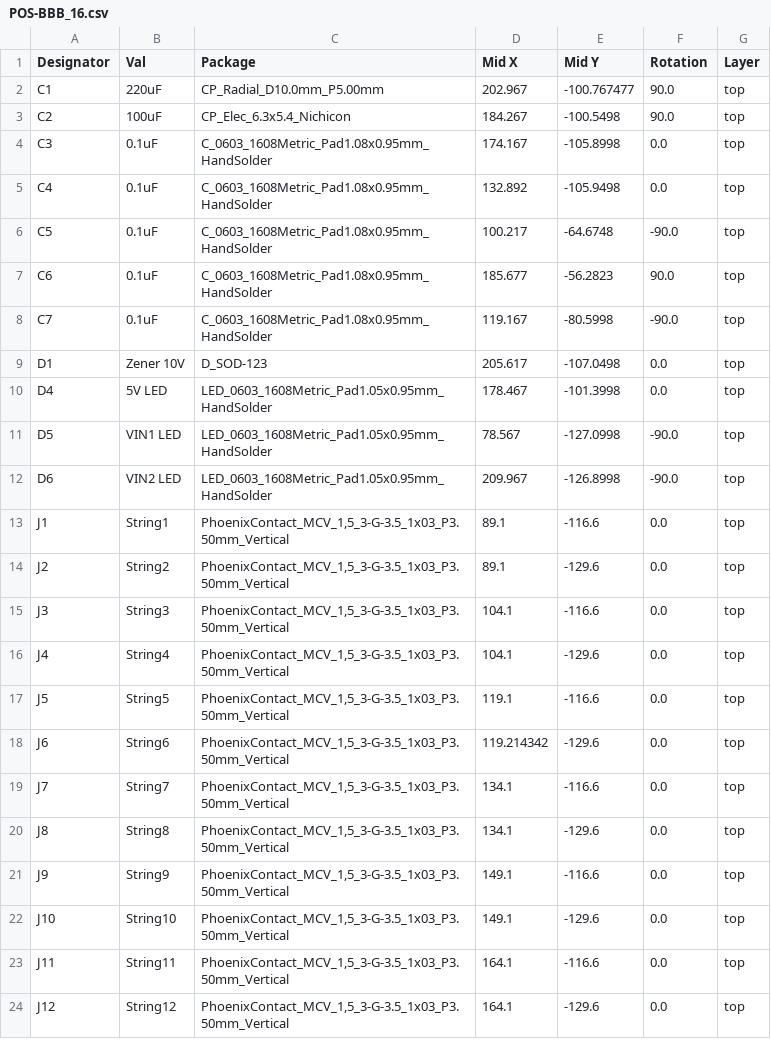
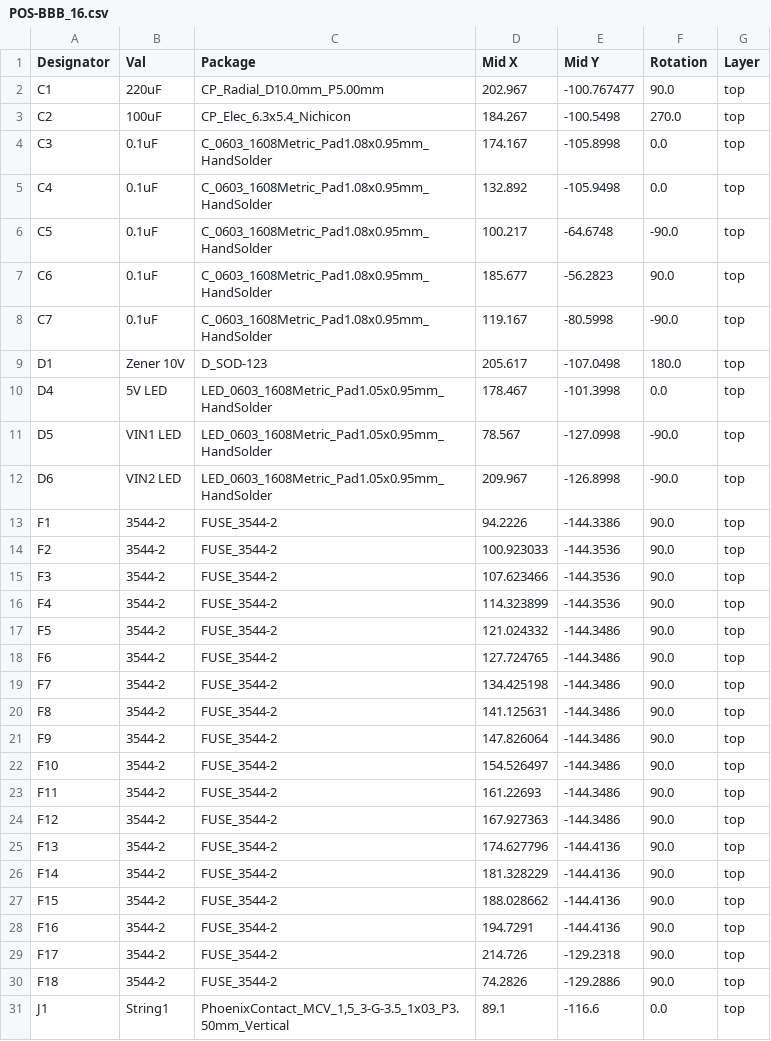
Before and after one commit to computergeek1507/PB_16, a CSV file: BBB_16_SMD/jlcpcb/assembly/POS-BBB_16.csv, drawn as a sheet; only a part is shown; the shorter side is filled out with more unchanged rows; the diff covers the shown part only.

```diff
--- a/BBB_16_SMD/jlcpcb/assembly/POS-BBB_16.csv
+++ b/BBB_16_SMD/jlcpcb/assembly/POS-BBB_16.csv
@@ -2,3 +2,3 @@ Designator,Val,Package,Mid X,Mid Y,Rotation,Layer
 C1,220uF,CP_Radial_D10.0mm_P5.00mm,202.967,-100.767477,90.0,top
-C2,100uF,CP_Elec_6.3x5.4_Nichicon,184.267,-100.5498,90.0,top
+C2,100uF,CP_Elec_6.3x5.4_Nichicon,184.267,-100.5498,270.0,top
 C3,0.1uF,C_0603_1608Metric_Pad1.08x0.95mm_HandSolder,174.167,-105.8998,0.0,top
@@ -8,3 +8,3 @@ C6,0.1uF,C_0603_1608Metric_Pad1.08x0.95mm_HandSolder,185.677,-56.2823,90.0,top
 C7,0.1uF,C_0603_1608Metric_Pad1.08x0.95mm_HandSolder,119.167,-80.5998,-90.0,top
-D1,Zener 10V,D_SOD-123,205.617,-107.0498,0.0,top
+D1,Zener 10V,D_SOD-123,205.617,-107.0498,180.0,top
 D4,5V LED,LED_0603_1608Metric_Pad1.05x0.95mm_HandSolder,178.467,-101.3998,0.0,top
@@ -12,2 +12,20 @@ D5,VIN1 LED,LED_0603_1608Metric_Pad1.05x0.95mm_HandSolder,78.567,-127.0998,-90.0
 D6,VIN2 LED,LED_0603_1608Metric_Pad1.05x0.95mm_HandSolder,209.967,-126.8998,-90.0,top
+F1,3544-2,FUSE_3544-2,94.2226,-144.3386,90.0,top
+F2,3544-2,FUSE_3544-2,100.923033,-144.3536,90.0,top
+F3,3544-2,FUSE_3544-2,107.623466,-144.3536,90.0,top
+F4,3544-2,FUSE_3544-2,114.323899,-144.3536,90.0,top
+F5,3544-2,FUSE_3544-2,121.024332,-144.3486,90.0,top
+F6,3544-2,FUSE_3544-2,127.724765,-144.3486,90.0,top
+F7,3544-2,FUSE_3544-2,134.425198,-144.3486,90.0,top
+F8,3544-2,FUSE_3544-2,141.125631,-144.3486,90.0,top
+F9,3544-2,FUSE_3544-2,147.826064,-144.3486,90.0,top
+F10,3544-2,FUSE_3544-2,154.526497,-144.3486,90.0,top
+F11,3544-2,FUSE_3544-2,161.22693,-144.3486,90.0,top
+F12,3544-2,FUSE_3544-2,167.927363,-144.3486,90.0,top
+F13,3544-2,FUSE_3544-2,174.627796,-144.4136,90.0,top
+F14,3544-2,FUSE_3544-2,181.328229,-144.4136,90.0,top
+F15,3544-2,FUSE_3544-2,188.028662,-144.4136,90.0,top
+F16,3544-2,FUSE_3544-2,194.7291,-144.4136,90.0,top
+F17,3544-2,FUSE_3544-2,214.726,-129.2318,90.0,top
+F18,3544-2,FUSE_3544-2,74.2826,-129.2886,90.0,top
 J1,String1,"PhoenixContact_MCV_1,5_3-G-3.5_1x03_P3.50mm_Vertical",89.1,-116.6,0.0,top
```
Also changed, not shown: 7 edited cells elsewhere in this file, BBB_16_SMD/jlcpcb/assembly/BOM-BBB_16.csv, 21 other files.
